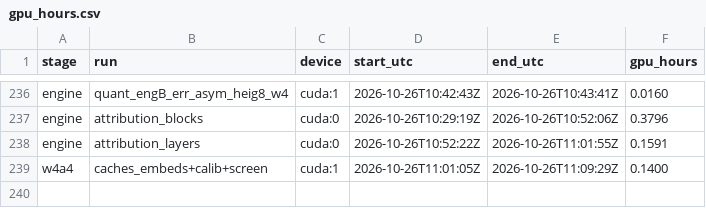
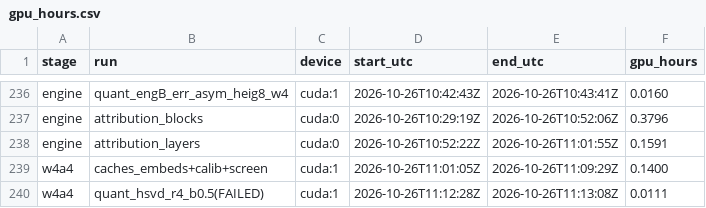
Before and after one commit to PseudoHunt/boa-dit, a CSV file: results/gpu_hours.csv, drawn as a sheet; only a part is shown, gaps mark what is left out.

Commit message:
hb 2026-10-26T11:13:25Z

```diff
--- a/results/gpu_hours.csv
+++ b/results/gpu_hours.csv
@@ -239 +239,2 @@ engine,attribution_layers,cuda:0,2026-10-26T10:52:22Z,2026-10-26T11:01:55Z,0.159
 w4a4,caches_embeds+calib+screen,cuda:1,2026-10-26T11:01:05Z,2026-10-26T11:09:29Z,0.1400
+w4a4,quant_hsvd_r4_b0.5(FAILED),cuda:1,2026-10-26T11:12:28Z,2026-10-26T11:13:08Z,0.0111
```
